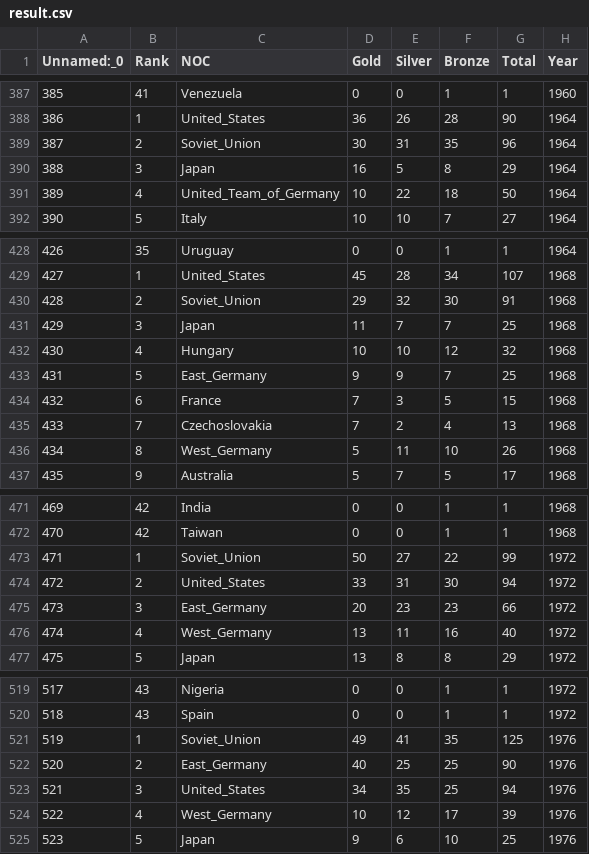
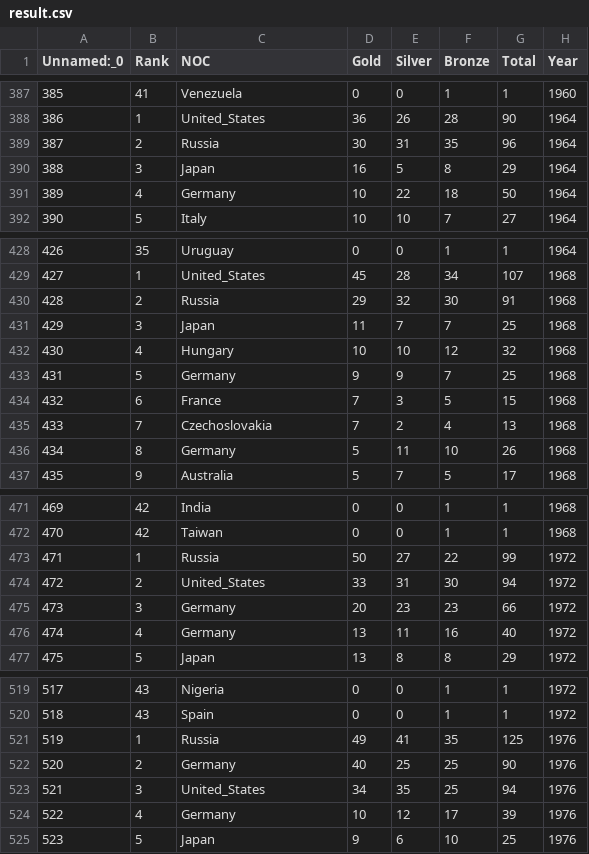
Before and after one commit to david188888/2025-MCM-ICM, a CSV file: data/Final_csv/result.csv, drawn as a sheet; only a part is shown, gaps mark what is left out; the diff covers the shown part only; the diff names each change by its address in the sheet, - before the commit and + after, or states it on an @@ line.

```diff
--- a/data/Final_csv/result.csv
+++ b/data/Final_csv/result.csv
-C389 (NOC): Soviet_Union
+C389 (NOC): Russia
-C391 (NOC): United_Team_of_Germany
+C391 (NOC): Germany
-C430 (NOC): Soviet_Union
+C430 (NOC): Russia
-C433 (NOC): East_Germany
+C433 (NOC): Germany
-C436 (NOC): West_Germany
+C436 (NOC): Germany
-C473 (NOC): Soviet_Union
+C473 (NOC): Russia
-C475 (NOC): East_Germany
+C475 (NOC): Germany
-C476 (NOC): West_Germany
+C476 (NOC): Germany
-C521 (NOC): Soviet_Union
+C521 (NOC): Russia
-C522 (NOC): East_Germany
+C522 (NOC): Germany
-C524 (NOC): West_Germany
+C524 (NOC): Germany
```
Also changed, not shown: 11 edited cells elsewhere in this file, 4 other files.
